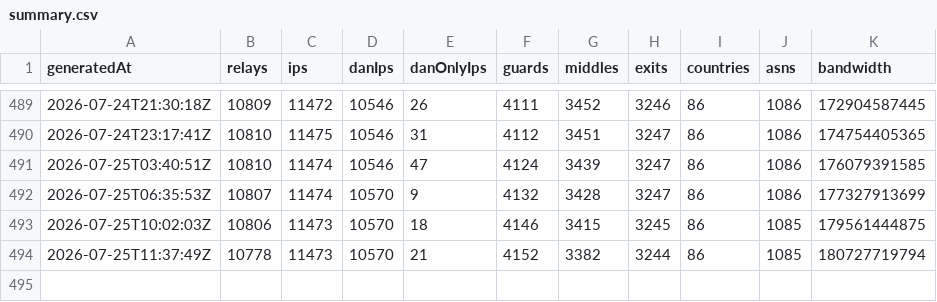
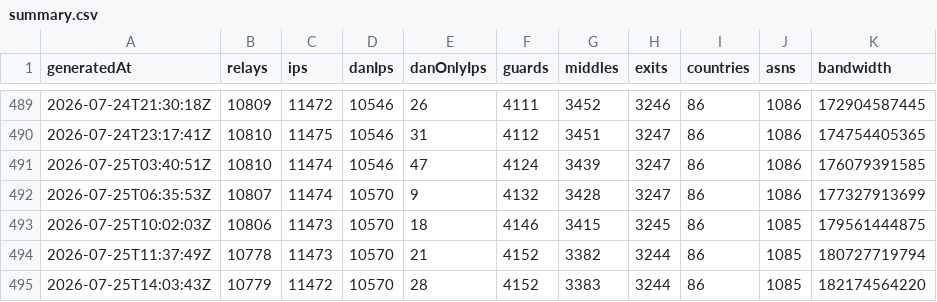
Before and after one commit to ipanalytics/Tor-Radar, a CSV file: data/history/summary.csv, drawn as a sheet; only a part is shown, gaps mark what is left out.

```diff
--- a/data/history/summary.csv
+++ b/data/history/summary.csv
@@ -494 +494,2 @@ generatedAt,relays,ips,danIps,danOnlyIps,guards,middles,exits,countries,asns,ban
 2026-07-25T11:37:49Z,10778,11473,10570,21,4152,3382,3244,86,1085,180727719794
+2026-07-25T14:03:43Z,10779,11472,10570,28,4152,3383,3244,86,1085,182174564220
```
Also changed, not shown: 4 other files.
